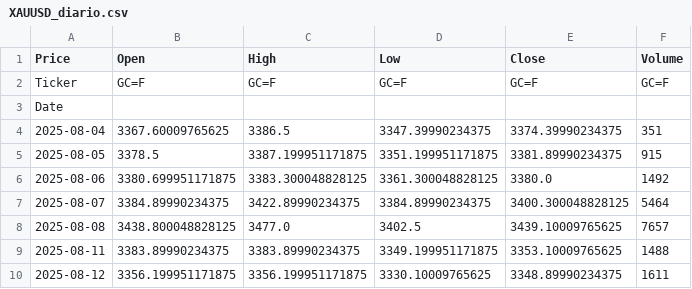
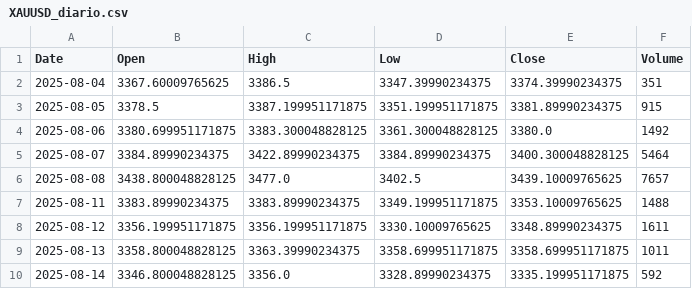
Before and after one commit to GrandTopG/QuantLab-by-Claude, a CSV file: data/XAUUSD_diario.csv, drawn as a sheet; only a part is shown; the shorter side is filled out with more unchanged rows.

Commit message:
fix: eliminar nombre residual de columnas antes de guardar CSV

```diff
--- a/data/XAUUSD_diario.csv
+++ b/data/XAUUSD_diario.csv
@@ -1,4 +1,2 @@
-Price,Open,High,Low,Close,Volume
-Ticker,GC=F,GC=F,GC=F,GC=F,GC=F
-Date,,,,,
+Date,Open,High,Low,Close,Volume
 2025-08-04,3367.60009765625,3386.5,3347.39990234375,3374.39990234375,351
```
Also changed, not shown: 1 other file.
